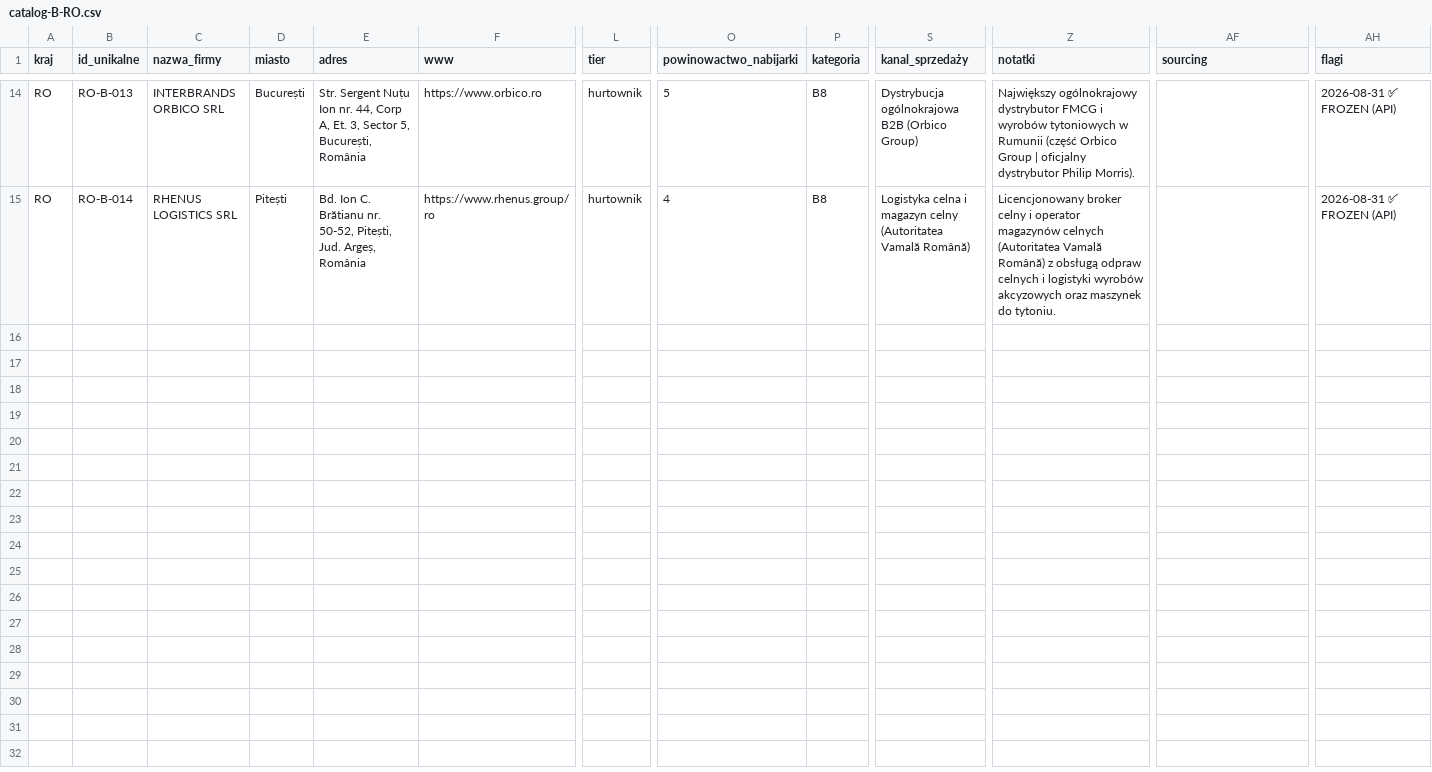
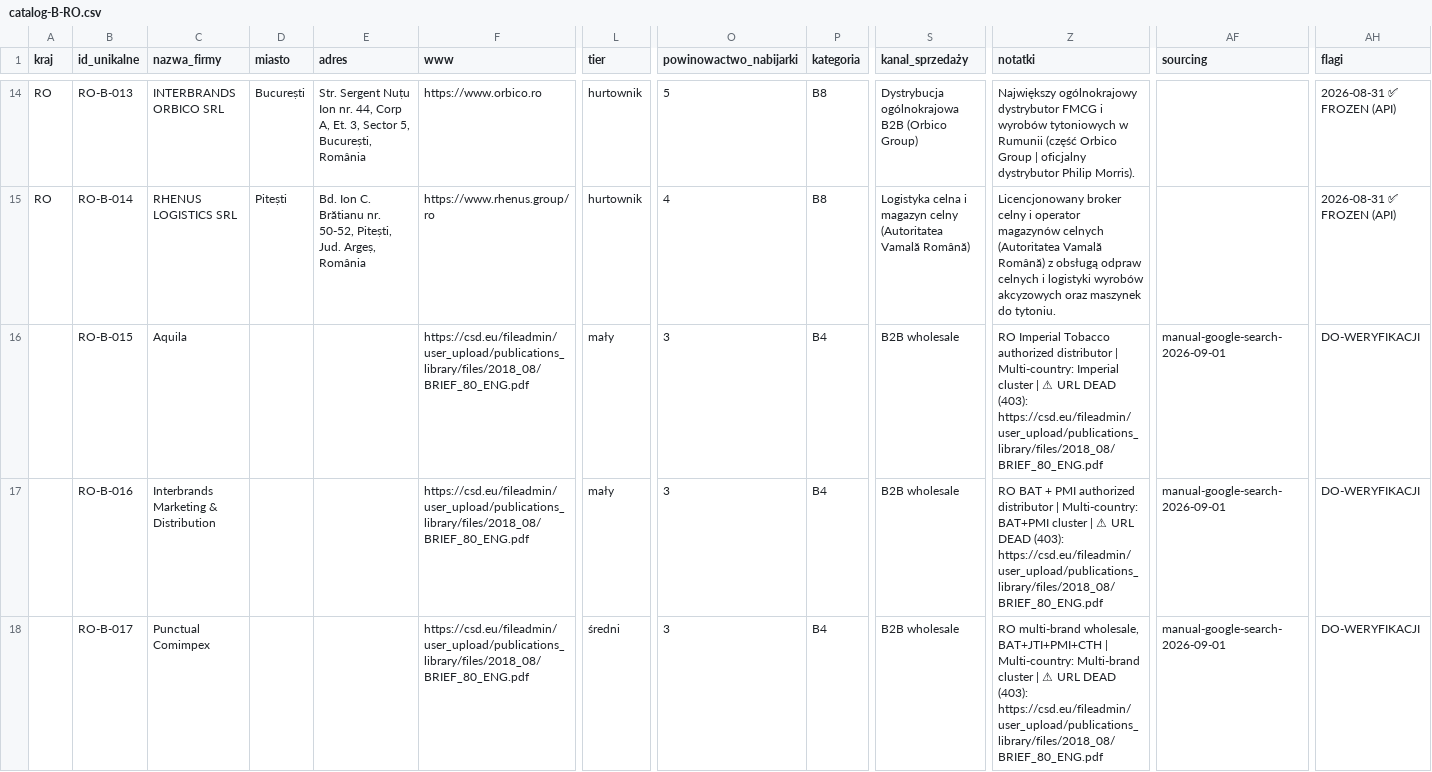
Before and after one commit to ng-net/billszuka, a CSV file: data/Rumunia/catalog-B-RO.csv, drawn as a sheet; only a part is shown, gaps mark what is left out; rows hold the shown columns only; the diff covers the shown part only; the diff names each change by its address in the sheet, - before the commit and + after, or states it on an @@ line.

```diff
--- a/data/Rumunia/catalog-B-RO.csv
+++ b/data/Rumunia/catalog-B-RO.csv
+row 16:  | RO-B-015 | Aquila |  |  | https://csd.eu/fileadmin/user_upload/publications_library/files/2018_08/BRIEF_80_ENG.pdf | mały | 3 | B4 | B2B wholesale | RO Imperial Tobacco authorized distributor | Multi-country: Imperial cluster | ⚠ URL DEAD (403): https://csd.eu/fileadmin/user_upload/publications_library/files/2018_08/BRIEF_80_ENG.pdf | manual-google-search-2026-09-01 | DO-WERYFIKACJI
+row 17:  | RO-B-016 | Interbrands Marketing & Distribution |  |  | https://csd.eu/fileadmin/user_upload/publications_library/files/2018_08/BRIEF_80_ENG.pdf | mały | 3 | B4 | B2B wholesale | RO BAT + PMI authorized distributor | Multi-country: BAT+PMI cluster | ⚠ URL DEAD (403): https://csd.eu/fileadmin/user_upload/publications_library/files/2018_08/BRIEF_80_ENG.pdf | manual-google-search-2026-09-01 | DO-WERYFIKACJI
+row 18:  | RO-B-017 | Punctual Comimpex |  |  | https://csd.eu/fileadmin/user_upload/publications_library/files/2018_08/BRIEF_80_ENG.pdf | średni | 3 | B4 | B2B wholesale | RO multi-brand wholesale, BAT+JTI+PMI+CTH | Multi-country: Multi-brand cluster | ⚠ URL DEAD (403): https://csd.eu/fileadmin/user_upload/publications_library/files/2018_08/BRIEF_80_ENG.pdf | manual-google-search-2026-09-01 | DO-WERYFIKACJI
```
Also changed, not shown: 2 added rows elsewhere in this file, data/Estonia/catalog-B-EE.csv, data/Litwa/catalog-B-LT.csv, 18 other files.
